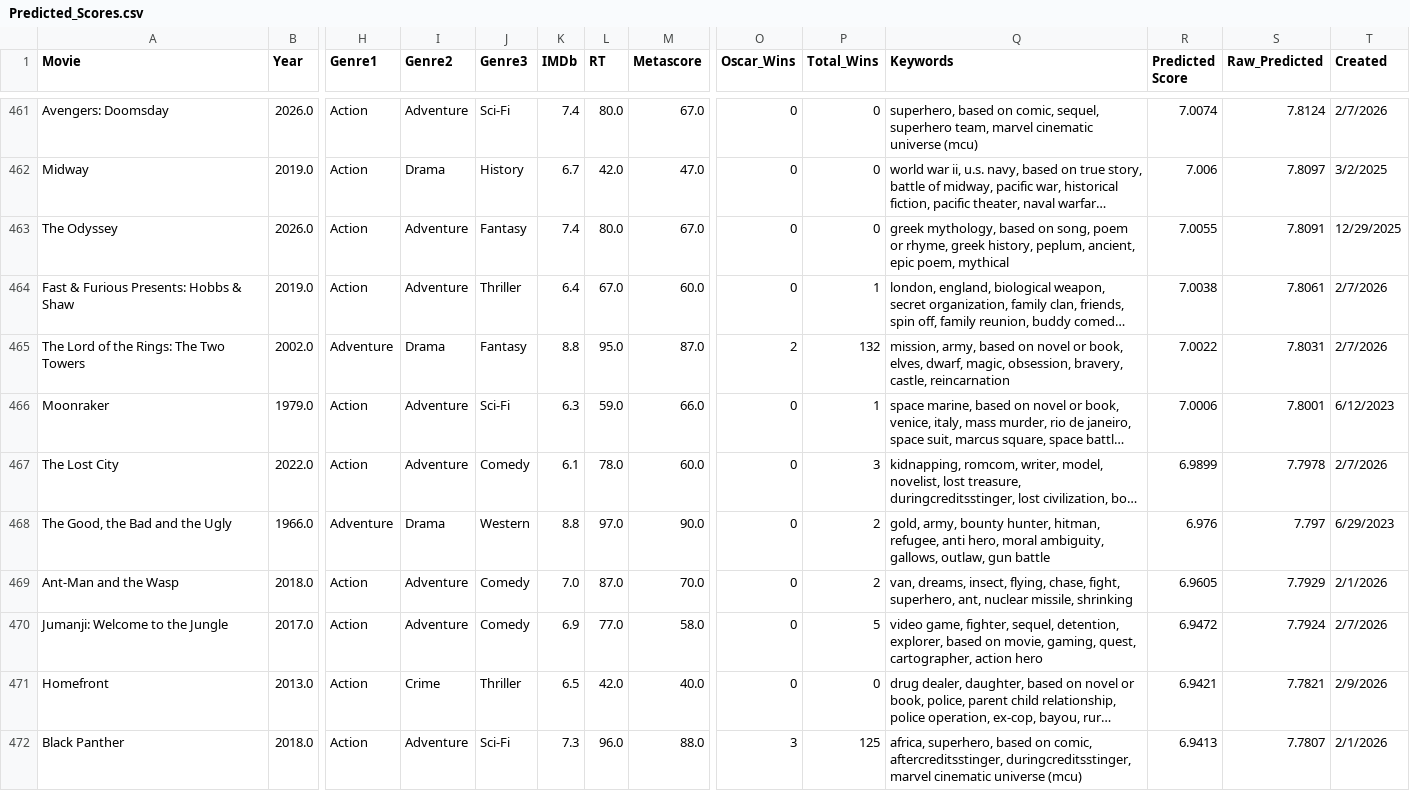
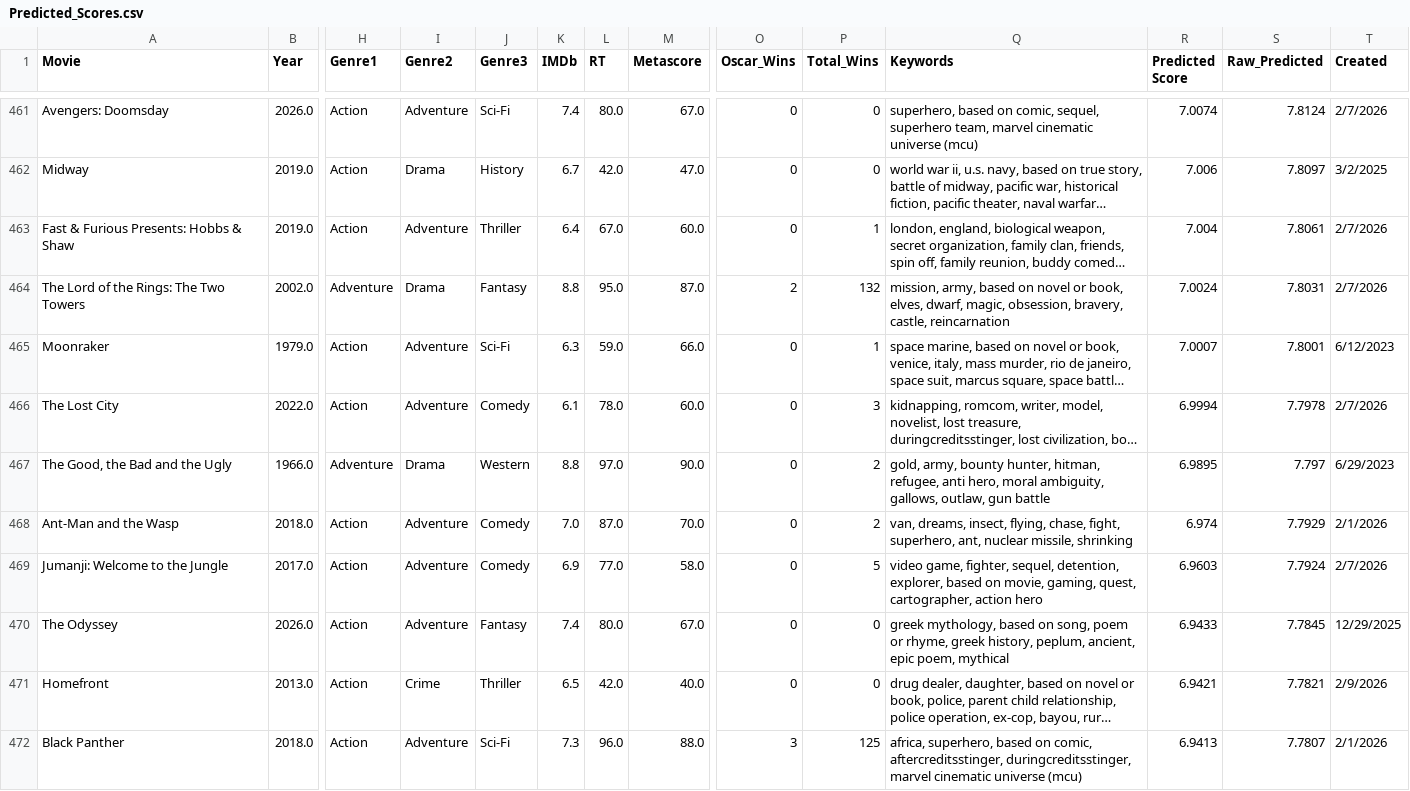
Before and after one commit to TylerGrossi/Movie-Rankings, a CSV file: Predicted_Scores.csv, drawn as a sheet; only a part is shown, gaps mark what is left out; long unchanged cells end in …; removed rows and columns are numbered as before the commit, all else as after; rows hold the shown columns only; the diff names each change by its address in the sheet, - before the commit and + after, or states it on an @@ line.

Commit message:
Update movie entries in Predicted_Scores.csv and Watchlist_Enriched.csv
- Reintroduced previously removed movie entries in Predicted_Scores.csv, ensuring data consistency and completeness.
- Updated the details for "The Odyssey" in Watchlist_Enriched.csv to reflect accurate production information.
- Enhanced overall dataset integrity by maintaining consistency across movie entries and their respective details.

```diff
--- a/Predicted_Scores.csv
+++ b/Predicted_Scores.csv
-row 463: The Odyssey | 2026.0 | Action | Adventure | Fantasy | 7.4 | 80.0 | 67.0 | 0 | 0 | greek mythology, based on song, poem or rhyme, greek history, peplum, ancient, epic poem, mythical | 7.0055 | 7.8091 | 12/29/2025
-R463 (Predicted Score): 7.0038
+R463 (Predicted Score): 7.004
-R464 (Predicted Score): 7.0022
+R464 (Predicted Score): 7.0024
-R465 (Predicted Score): 7.0006
+R465 (Predicted Score): 7.0007
-R466 (Predicted Score): 6.9899
+R466 (Predicted Score): 6.9994
-R467 (Predicted Score): 6.976
+R467 (Predicted Score): 6.9895
-R468 (Predicted Score): 6.9605
+R468 (Predicted Score): 6.974
-R469 (Predicted Score): 6.9472
+R469 (Predicted Score): 6.9603
+row 470: The Odyssey | 2026.0 | Action | Adventure | Fantasy | 7.4 | 80.0 | 67.0 | 0 | 0 | greek mythology, based on song, poem or rhyme, greek history, peplum, ancient, epic poem, mythical | 6.9433 | 7.7845 | 12/29/2025
```
Also changed, not shown: Watchlist_Enriched.csv.
